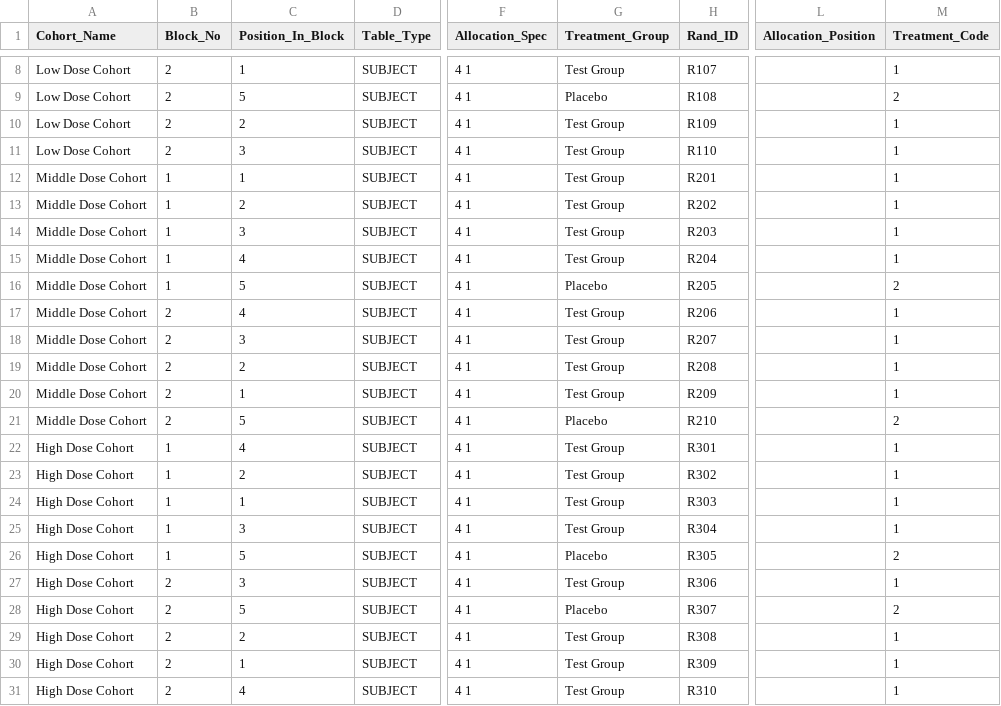
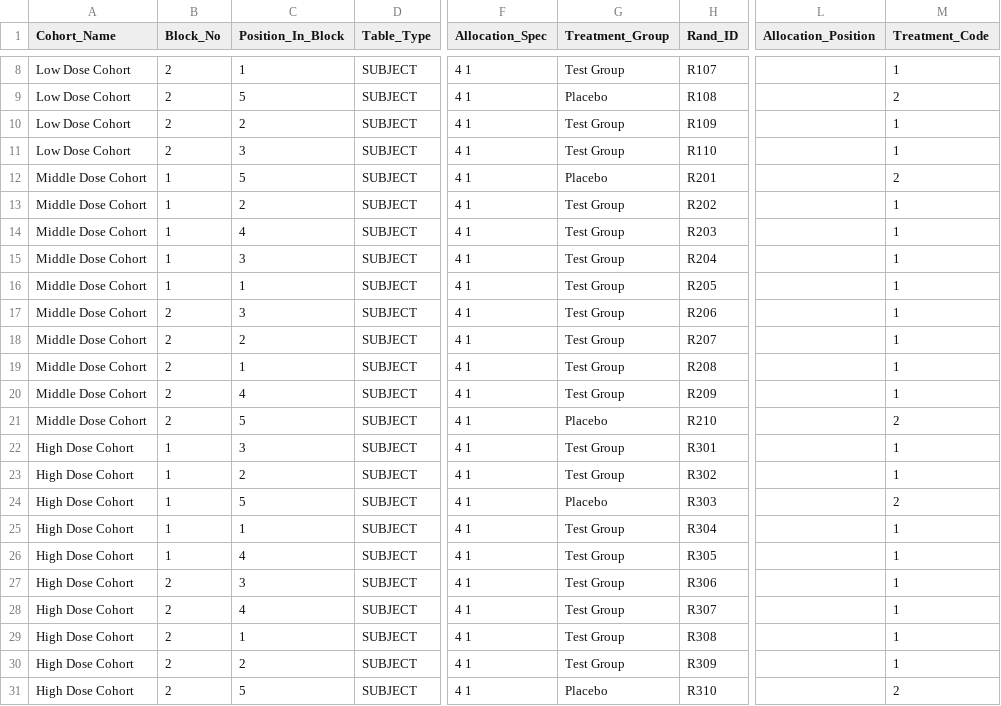
Before and after one commit to 0alpha0iota/clinical-trial-randomization, a CSV file: wxy_test/test4/test4_randomization_table.csv, drawn as a sheet; only a part is shown, gaps mark what is left out; the diff covers the shown part only; the diff names each change by its address in the sheet, - before the commit and + after, or states it on an @@ line.

```diff
--- a/wxy_test/test4/test4_randomization_table.csv
+++ b/wxy_test/test4/test4_randomization_table.csv
-C12 (Position_In_Block): 1
+C12 (Position_In_Block): 5
-G12 (Treatment_Group): Test Group
+G12 (Treatment_Group): Placebo
-M12 (Treatment_Code): 1
+M12 (Treatment_Code): 2
-C14 (Position_In_Block): 3
+C14 (Position_In_Block): 4
-C15 (Position_In_Block): 4
+C15 (Position_In_Block): 3
-C16 (Position_In_Block): 5
+C16 (Position_In_Block): 1
-G16 (Treatment_Group): Placebo
+G16 (Treatment_Group): Test Group
-M16 (Treatment_Code): 2
+M16 (Treatment_Code): 1
-C17 (Position_In_Block): 4
+C17 (Position_In_Block): 3
-C18 (Position_In_Block): 3
+C18 (Position_In_Block): 2
-C19 (Position_In_Block): 2
+C19 (Position_In_Block): 1
-C20 (Position_In_Block): 1
+C20 (Position_In_Block): 4
-C22 (Position_In_Block): 4
+C22 (Position_In_Block): 3
-C24 (Position_In_Block): 1
+C24 (Position_In_Block): 5
-G24 (Treatment_Group): Test Group
+G24 (Treatment_Group): Placebo
-M24 (Treatment_Code): 1
+M24 (Treatment_Code): 2
-C25 (Position_In_Block): 3
+C25 (Position_In_Block): 1
-C26 (Position_In_Block): 5
+C26 (Position_In_Block): 4
-G26 (Treatment_Group): Placebo
+G26 (Treatment_Group): Test Group
-M26 (Treatment_Code): 2
+M26 (Treatment_Code): 1
-C28 (Position_In_Block): 5
+C28 (Position_In_Block): 4
-G28 (Treatment_Group): Placebo
+G28 (Treatment_Group): Test Group
-M28 (Treatment_Code): 2
+M28 (Treatment_Code): 1
-C29 (Position_In_Block): 2
+C29 (Position_In_Block): 1
-C30 (Position_In_Block): 1
+C30 (Position_In_Block): 2
-C31 (Position_In_Block): 4
+C31 (Position_In_Block): 5
-G31 (Treatment_Group): Test Group
+G31 (Treatment_Group): Placebo
-M31 (Treatment_Code): 1
+M31 (Treatment_Code): 2
```
Also changed, not shown: 9 edited cells elsewhere in this file, 1 other file.
